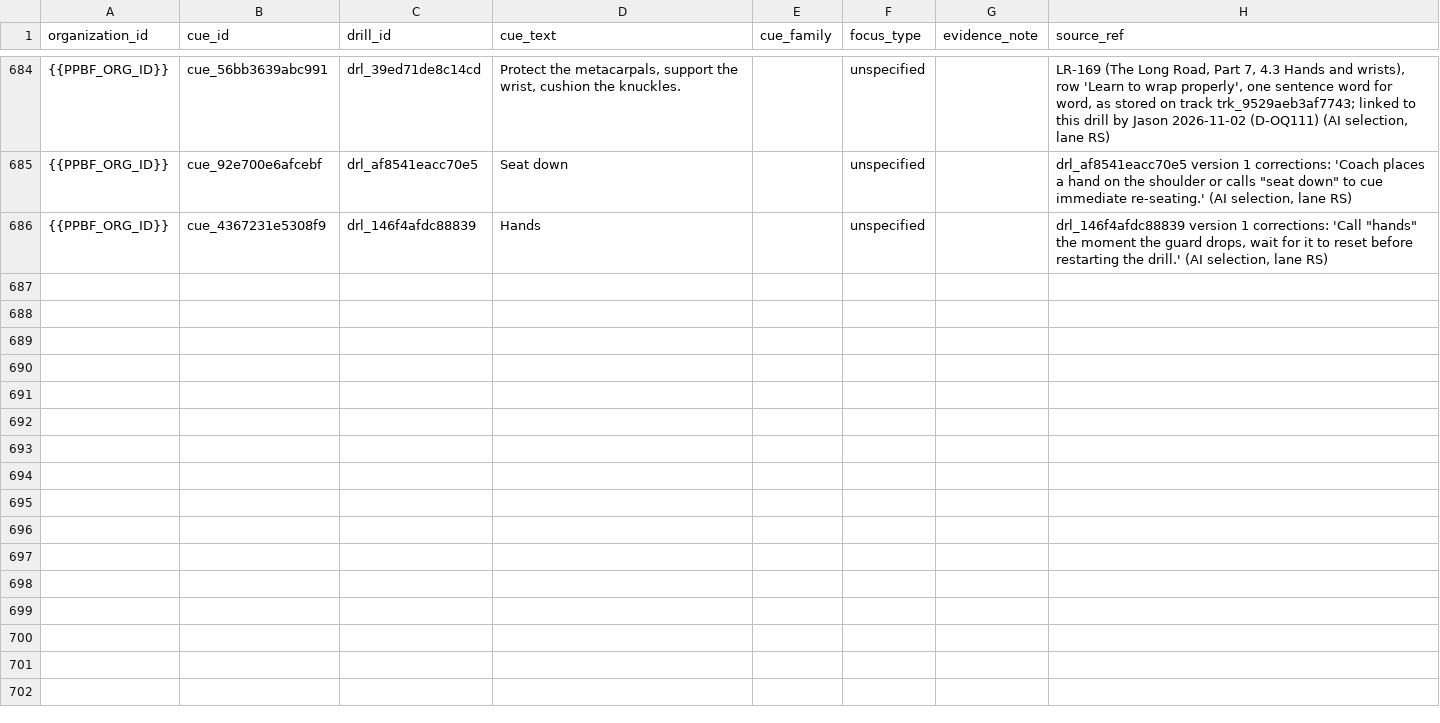
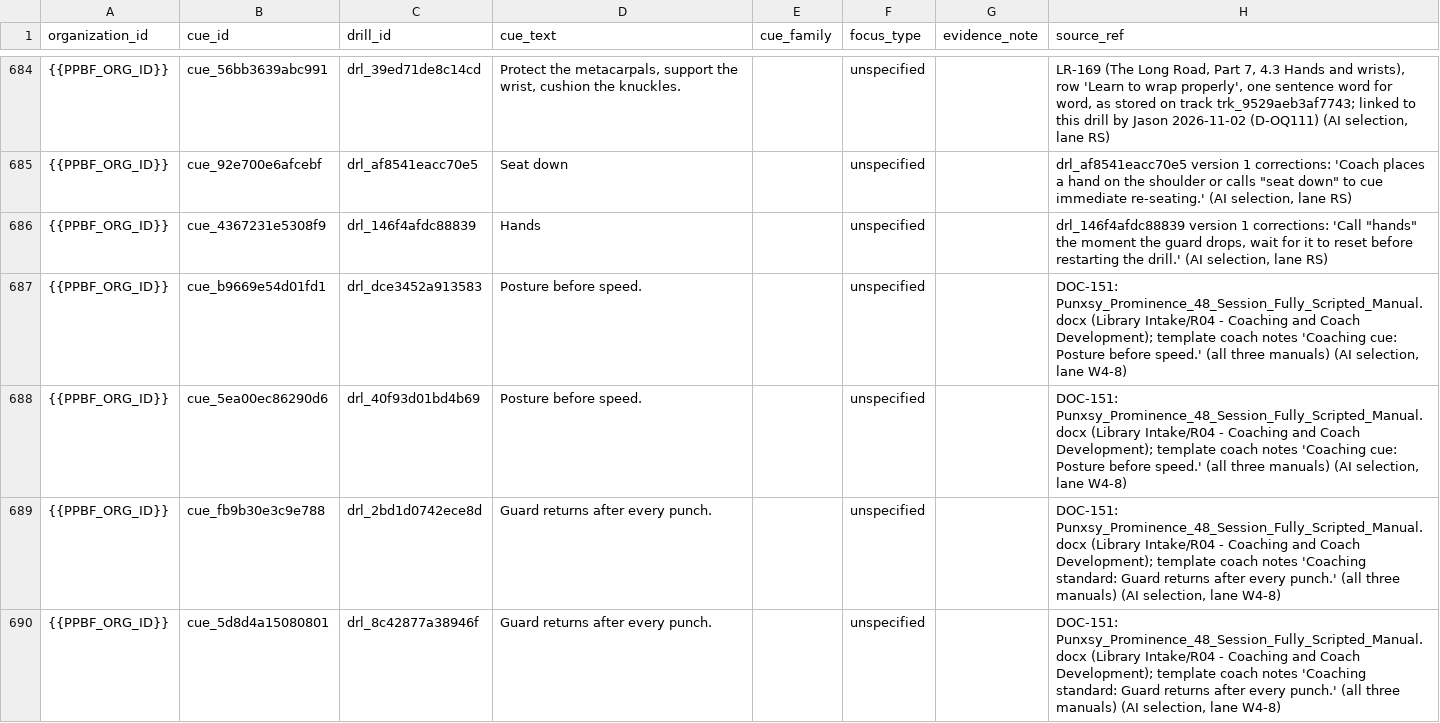
Before and after one commit to PunxsyProminence/ppbf-platform, a CSV file: apps/web/seed-data/drill-library/seed_drill_cues.csv, drawn as a sheet; only a part is shown, gaps mark what is left out; the diff covers the shown part only.

```diff
--- a/apps/web/seed-data/drill-library/seed_drill_cues.csv
+++ b/apps/web/seed-data/drill-library/seed_drill_cues.csv
@@ -686 +686,5 @@ organization_id,cue_id,drill_id,cue_text,cue_family,focus_type,evidence_note,sou
 {{PPBF_ORG_ID}},cue_4367231e5308f9,drl_146f4afdc88839,Hands,,unspecified,,"drl_146f4afdc88839 version 1 corrections: 'Call ""hands"" the moment the guard drops, wait for it to reset before restarting the drill.' (AI selection, lane RS)"
+{{PPBF_ORG_ID}},cue_b9669e54d01fd1,drl_dce3452a913583,Posture before speed.,,unspecified,,"DOC-151: Punxsy_Prominence_48_Session_Fully_Scripted_Manual.docx (Library Intake/R04 - Coaching and Coach Development); template coach notes 'Coaching cue: Posture before speed.' (all three manuals) (AI selection, lane W4-8)"
+{{PPBF_ORG_ID}},cue_5ea00ec86290d6,drl_40f93d01bd4b69,Posture before speed.,,unspecified,,"DOC-151: Punxsy_Prominence_48_Session_Fully_Scripted_Manual.docx (Library Intake/R04 - Coaching and Coach Development); template coach notes 'Coaching cue: Posture before speed.' (all three manuals) (AI selection, lane W4-8)"
+{{PPBF_ORG_ID}},cue_fb9b30e3c9e788,drl_2bd1d0742ece8d,Guard returns after every punch.,,unspecified,,"DOC-151: Punxsy_Prominence_48_Session_Fully_Scripted_Manual.docx (Library Intake/R04 - Coaching and Coach Development); template coach notes 'Coaching standard: Guard returns after every punch.' (all three manuals) (AI selection, lane W4-8)"
+{{PPBF_ORG_ID}},cue_5d8d4a15080801,drl_8c42877a38946f,Guard returns after every punch.,,unspecified,,"DOC-151: Punxsy_Prominence_48_Session_Fully_Scripted_Manual.docx (Library Intake/R04 - Coaching and Coach Development); template coach notes 'Coaching standard: Guard returns after every punch.' (all three manuals) (AI selection, lane W4-8)"
```
Also changed, not shown: 11 added rows elsewhere in this file, apps/web/seed-data/drill-library/seed_drill_stop_rules.csv, 8 other files.
